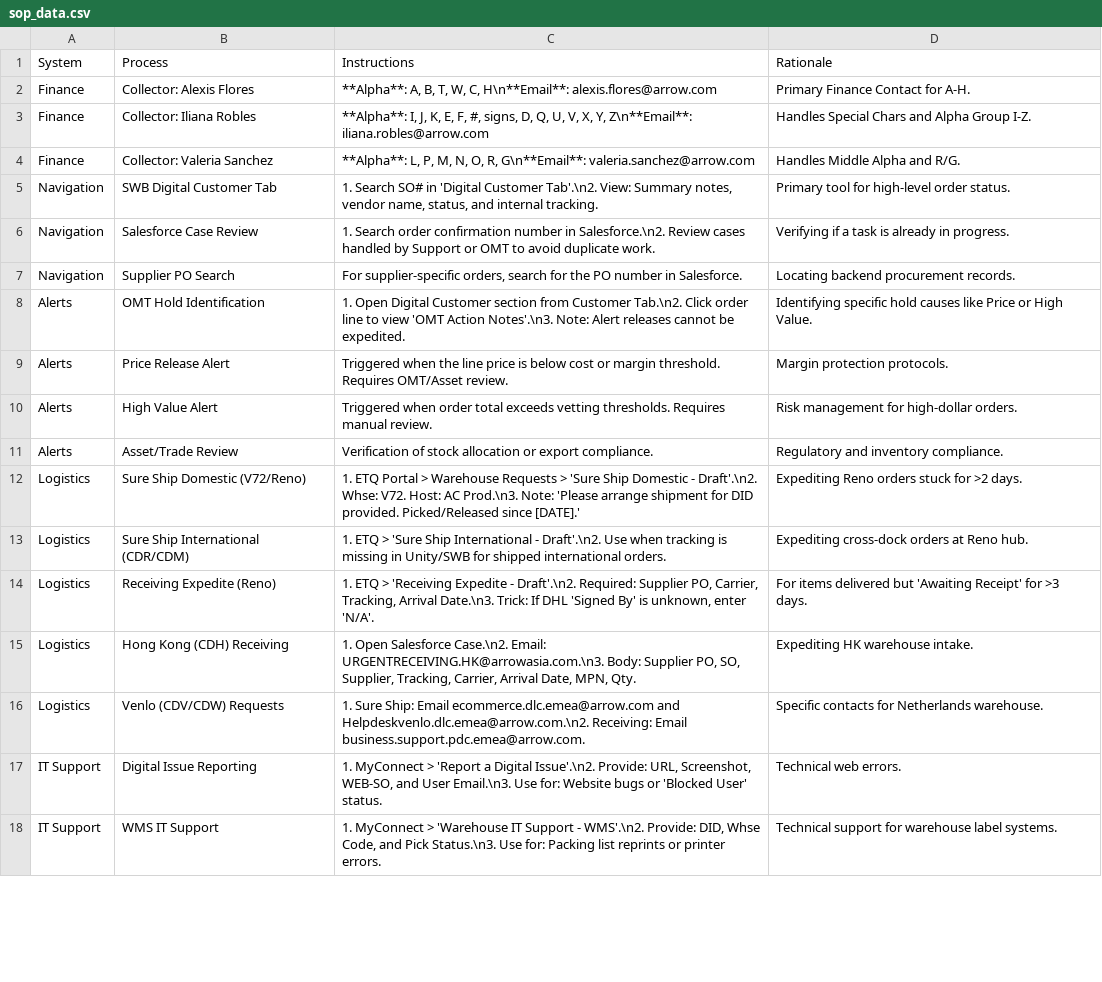
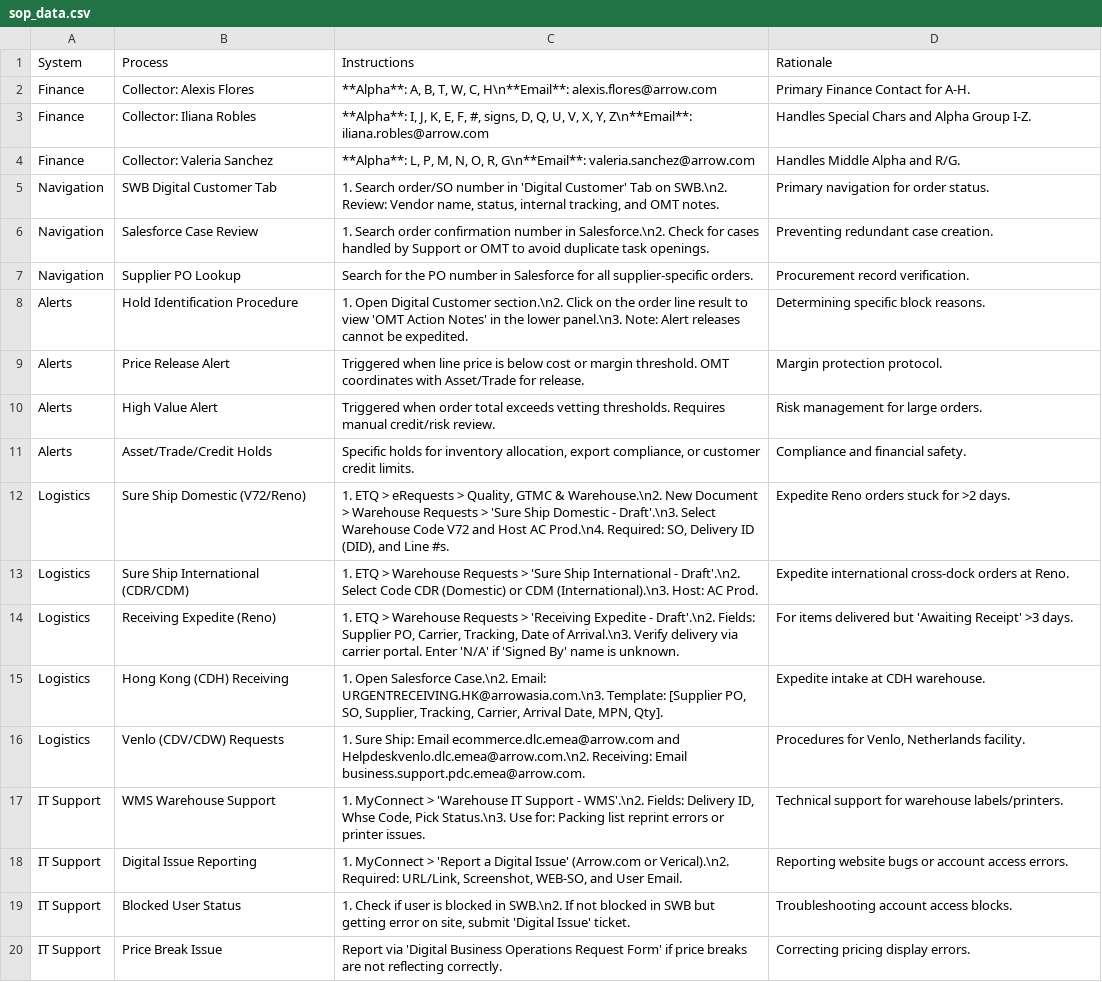
Before and after one commit to yahyaouarach1999-creator/requirements.txt, a CSV file: sop_data.csv, drawn as a sheet; only a part is shown; removed rows and columns are numbered as before the commit, all else as after; the diff covers the shown part only; the diff names each change by its address in the sheet, - before the commit and + after, or states it on an @@ line.

Commit message:
Update sop_data.csv

```diff
--- a/sop_data.csv
+++ b/sop_data.csv
-C5 (Instructions): 1. Search SO# in 'Digital Customer Tab'.\n2. View: Summary notes, vendor name, status, and internal tracking.
+C5 (Instructions): 1. Search order/SO number in 'Digital Customer' Tab on SWB.\n2. Review: Vendor name, status, internal tracking, and OMT notes.
-D5 (Rationale): Primary tool for high-level order status.
+D5 (Rationale): Primary navigation for order status.
-C6 (Instructions): …in Salesforce.\n2. Review cases handled by Support or OMT to avoid duplicate work.
+C6 (Instructions): …in Salesforce.\n2. Check for cases handled by Support or OMT to avoid duplicate task openings.
-D6 (Rationale): Verifying if a task is already in progress.
+D6 (Rationale): Preventing redundant case creation.
-B7 (Process): Supplier PO Search
+B7 (Process): Supplier PO Lookup
-C7 (Instructions): For supplier-specific orders, search for the PO number in Salesforce.
+C7 (Instructions): Search for the PO number in Salesforce for all supplier-specific orders.
-D7 (Rationale): Locating backend procurement records.
+D7 (Rationale): Procurement record verification.
-B8 (Process): OMT Hold Identification
+B8 (Process): Hold Identification Procedure
-C8 (Instructions): …Digital Customer section from Customer Tab.\n2. Click order line to view 'OMT Action Notes'.\n3. Note: Alert…
+C8 (Instructions): …Digital Customer section.\n2. Click on the order line result to view 'OMT Action Notes' in the lower panel.\n3. Note: Alert…
-D8 (Rationale): Identifying specific hold causes like Price or High Value.
+D8 (Rationale): Determining specific block reasons.
-C9 (Instructions): Triggered when the line price is below cost or margin threshold. Requires OMT/Asset review.
+C9 (Instructions): Triggered when line price is below cost or margin threshold. OMT coordinates with Asset/Trade for release.
-D9 (Rationale): Margin protection protocols.
+D9 (Rationale): Margin protection protocol.
-C10 (Instructions): …Requires manual review.
+C10 (Instructions): …Requires manual credit/risk review.
-D10 (Rationale): Risk management for high-dollar orders.
+D10 (Rationale): Risk management for large orders.
-B11 (Process): Asset/Trade Review
+B11 (Process): Asset/Trade/Credit Holds
-C11 (Instructions): Verification of stock allocation or export compliance.
+C11 (Instructions): Specific holds for inventory allocation, export compliance, or customer credit limits.
-D11 (Rationale): Regulatory and inventory compliance.
+D11 (Rationale): Compliance and financial safety.
-C12 (Instructions): 1. ETQ Portal > Warehouse Requests > 'Sure Ship Domestic - Draft'.\n2. Whse: V72. Host: AC Prod.\n3. Note: 'Please arrange shipment for DID provided. Picked/Released since [DATE].'
+C12 (Instructions): 1. ETQ > eRequests > Quality, GTMC & Warehouse.\n2. New Document > Warehouse Requests > 'Sure Ship Domestic - Draft'.\n3. Select Warehouse Code V72 and Host AC Prod.\n4. Required: SO, Delivery ID (DID), and Line #s.
-D12 (Rationale): Expediting Reno orders stuck for >2 days.
+D12 (Rationale): Expedite Reno orders stuck for >2 days.
-C13 (Instructions): …ETQ > 'Sure Ship International - Draft'.\n2. Use when tracking is missing in Unity/SWB for shipped international orders.
+C13 (Instructions): …ETQ > Warehouse Requests > 'Sure Ship International - Draft'.\n2. Select Code CDR (Domestic) or CDM (International).\n3. Host: AC Prod.
-D13 (Rationale): Expediting cross-dock orders at Reno hub.
+D13 (Rationale): Expedite international cross-dock orders at Reno.
-C14 (Instructions): …ETQ > 'Receiving Expedite - Draft'.\n2. Required: Supplier PO, Carrier, Tracking, Arrival Date.\n3. Trick: If DHL 'Signed By' is unknown, enter 'N/A'.
+C14 (Instructions): …ETQ > Warehouse Requests > 'Receiving Expedite - Draft'.\n2. Fields: Supplier PO, Carrier, Tracking, Date of Arrival.\n3. Verify delivery via carrier portal. Enter 'N/A' if 'Signed By' name is unknown.
-D14 (Rationale): …'Awaiting Receipt' for >3 days.
+D14 (Rationale): …'Awaiting Receipt' >3 days.
-C15 (Instructions): …Email: URGENTRECEIVING.HK@arrowasia.com.\n3. Body: Supplier PO, SO, Supplier, Tracking, Carrier, Arrival Date, MPN, Qty.
+C15 (Instructions): …Email: URGENTRECEIVING.HK@arrowasia.com.\n3. Template: [Supplier PO, SO, Supplier, Tracking, Carrier, Arrival Date, MPN, Qty].
-D15 (Rationale): Expediting HK warehouse intake.
+D15 (Rationale): Expedite intake at CDH warehouse.
-D16 (Rationale): Specific contacts for Netherlands warehouse.
+D16 (Rationale): Procedures for Venlo, Netherlands facility.
+row 17: IT Support | WMS Warehouse Support | 1. MyConnect > 'Warehouse IT Support - WMS'.\n2. Fields: Delivery ID, Whse Code, Pick Status.\n3. Use for: Packing list reprint errors or printer issues. | Technical support for warehouse labels/printers.
-C18 (Instructions): …a Digital Issue'.\n2. Provide: URL, Screenshot, WEB-SO, and User Email.\n3. Use for: Website bugs or 'Blocked User' status.
+C18 (Instructions): …a Digital Issue' (Arrow.com or Verical).\n2. Required: URL/Link, Screenshot, WEB-SO, and User Email.
-D18 (Rationale): Technical web errors.
+D18 (Rationale): Reporting website bugs or account access errors.
-row 18: IT Support | WMS IT Support | 1. MyConnect > 'Warehouse IT Support - WMS'.\n2. Provide: DID, Whse Code, and Pick Status.\n3. Use for: Packing list reprints or printer errors. | Technical support for warehouse label systems.
+row 19: IT Support | Blocked User Status | 1. Check if user is blocked in SWB.\n2. If not blocked in SWB but getting error on site, submit 'Digital Issue' ticket. | Troubleshooting account access blocks.
+row 20: IT Support | Price Break Issue | Report via 'Digital Business Operations Request Form' if price breaks are not reflecting correctly. | Correcting pricing display errors.
```
Also changed, not shown: 3 added rows, 1 removed row and 11 edited cells elsewhere in this file.
